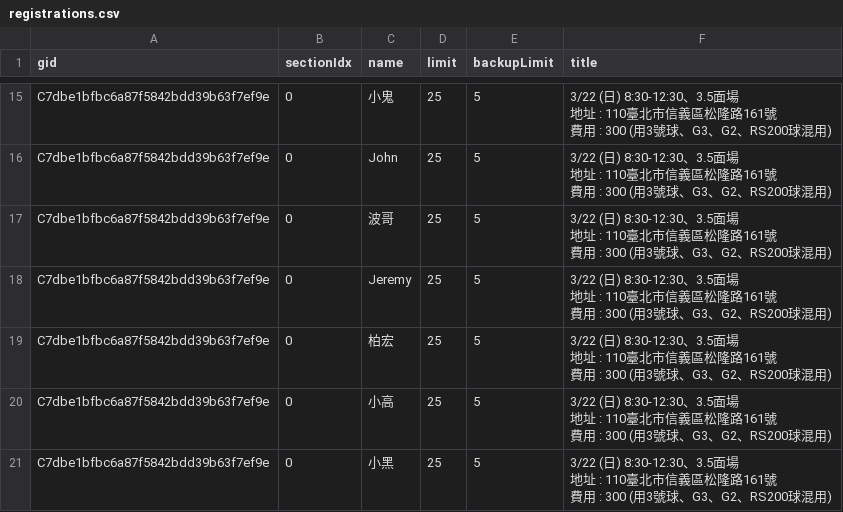
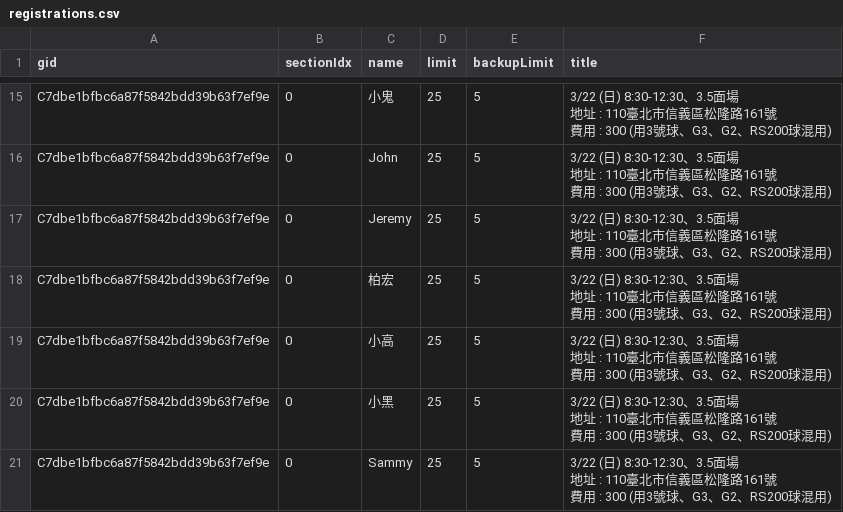
Before and after one commit to BSTony/TonysBadmintonGroup, a CSV file: data/registrations.csv, drawn as a sheet; only a part is shown, gaps mark what is left out; the shorter side is filled out with more unchanged rows.

Commit message:
Update current list snapshot: 3/22 (日) 8:30-12:30、3.5面場 地址 : 110臺北市信義區松隆路161號 費用 : 300 (用3號球、G3、G2、RS200球混用)

```diff
--- a/data/registrations.csv
+++ b/data/registrations.csv
@@ -37,5 +37,2 @@ C7dbe1bfbc6a87f5842bdd39b63f7ef9e,0,John,25,5,"3/22 (日) 8:30-12:30、3.5面場
 費用 : 300 (用3號球、G3、G2、RS200球混用)"
-C7dbe1bfbc6a87f5842bdd39b63f7ef9e,0,波哥,25,5,"3/22 (日) 8:30-12:30、3.5面場
-地址 : 110臺北市信義區松隆路161號
-費用 : 300 (用3號球、G3、G2、RS200球混用)"
 C7dbe1bfbc6a87f5842bdd39b63f7ef9e,0,Jeremy,25,5,"3/22 (日) 8:30-12:30、3.5面場
```
